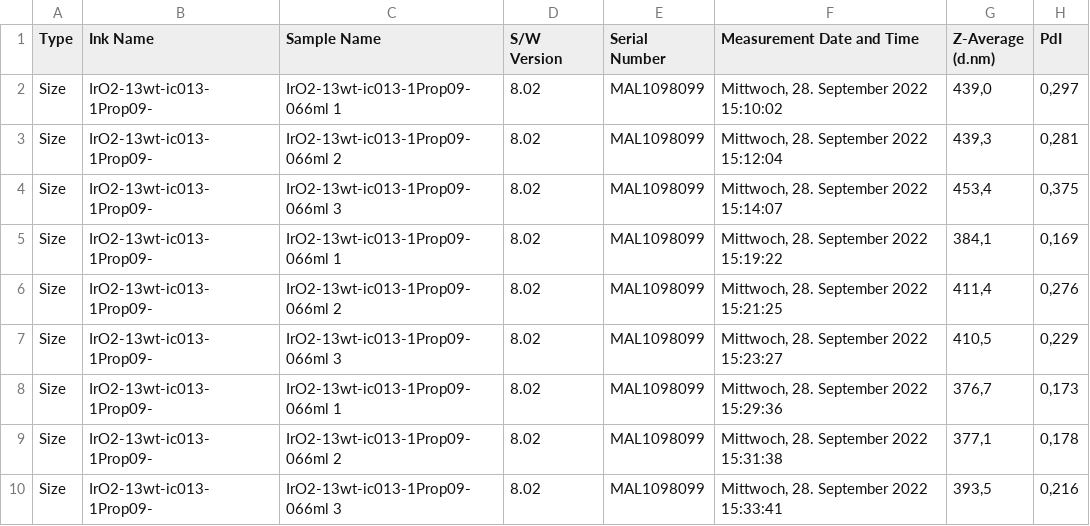
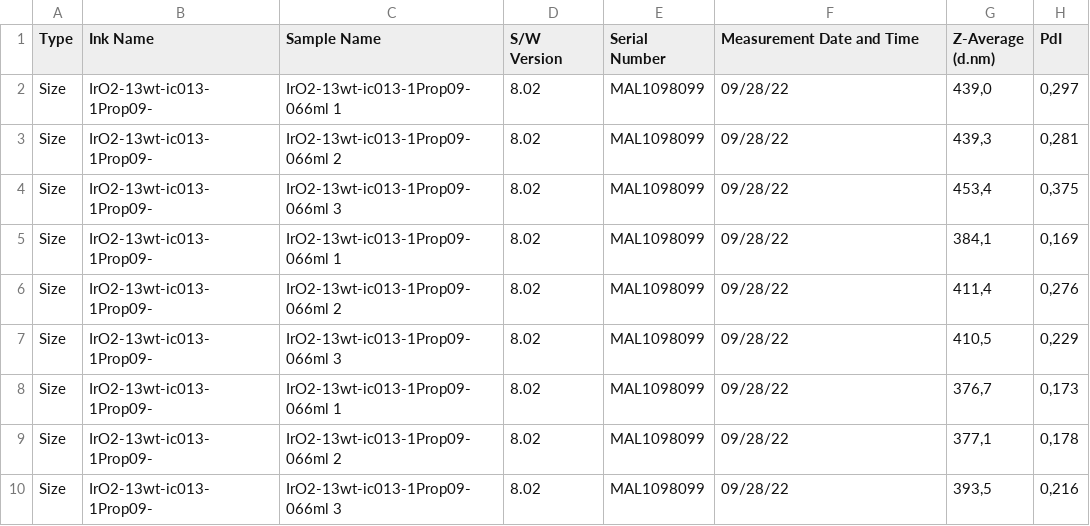
Before and after one commit to IEK-13/MatGraphAI, a CSV file: Mat2DevPlatform/Mat2DevAPI/data/lukas/DLS/IrO2-15wt-ic013-1Prop086-066ml.csv, drawn as a sheet; only a part is shown; the diff names each change by its address in the sheet, - before the commit and + after, or states it on an @@ line.

```diff
--- a/Mat2DevPlatform/Mat2DevAPI/data/lukas/DLS/IrO2-15wt-ic013-1Prop086-066ml.csv
+++ b/Mat2DevPlatform/Mat2DevAPI/data/lukas/DLS/IrO2-15wt-ic013-1Prop086-066ml.csv
-F2 (Measurement Date and Time): Mittwoch, 28. September 2022 15:10:02
+F2 (Measurement Date and Time): 09/28/22
-F3 (Measurement Date and Time): Mittwoch, 28. September 2022 15:12:04
+F3 (Measurement Date and Time): 09/28/22
-F4 (Measurement Date and Time): Mittwoch, 28. September 2022 15:14:07
+F4 (Measurement Date and Time): 09/28/22
-F5 (Measurement Date and Time): Mittwoch, 28. September 2022 15:19:22
+F5 (Measurement Date and Time): 09/28/22
-F6 (Measurement Date and Time): Mittwoch, 28. September 2022 15:21:25
+F6 (Measurement Date and Time): 09/28/22
-F7 (Measurement Date and Time): Mittwoch, 28. September 2022 15:23:27
+F7 (Measurement Date and Time): 09/28/22
-F8 (Measurement Date and Time): Mittwoch, 28. September 2022 15:29:36
+F8 (Measurement Date and Time): 09/28/22
-F9 (Measurement Date and Time): Mittwoch, 28. September 2022 15:31:38
+F9 (Measurement Date and Time): 09/28/22
-F10 (Measurement Date and Time): Mittwoch, 28. September 2022 15:33:41
+F10 (Measurement Date and Time): 09/28/22
```
Also changed, not shown: Mat2DevPlatform/Mat2DevAPI/data/lukas/DLS/IrO2-35wt-ic013-1prop04-10ml.csv, Mat2DevPlatform/Mat2DevAPI/data/lukas/DLS/IrO2-35wt-ic020-1Prop086-10ml.csv, 15 other files.
